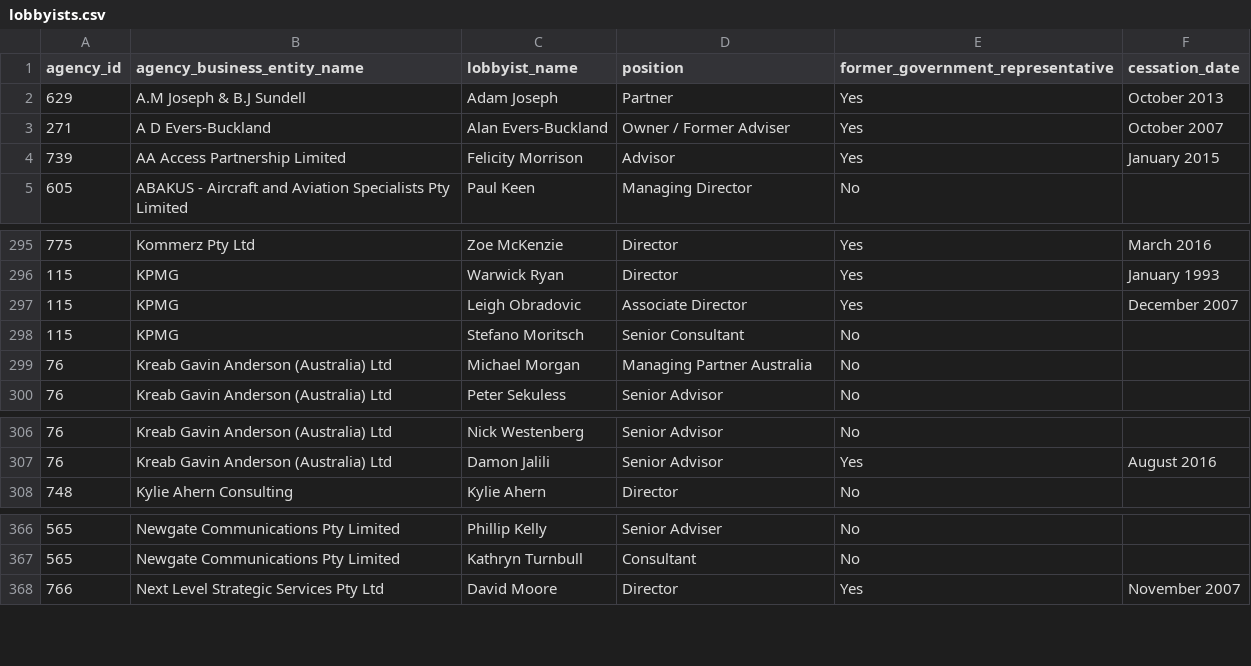
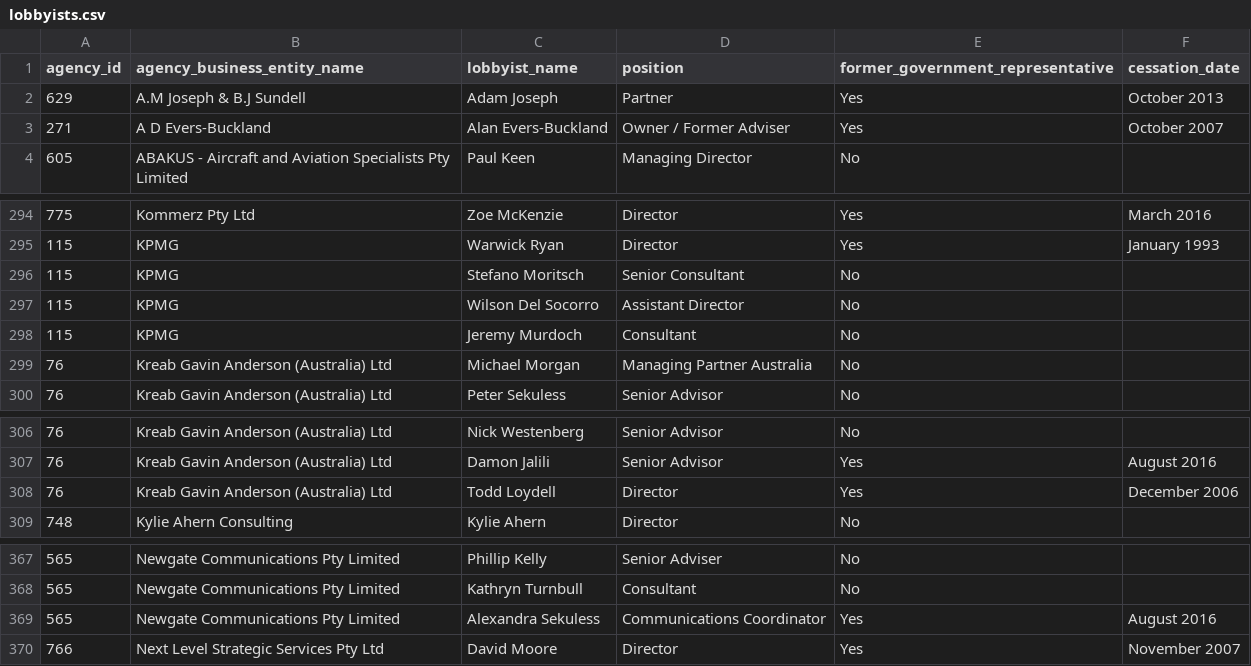
Before and after one commit to henare/australian_government_lobbyists_register, a CSV file: lobbyists.csv, drawn as a sheet; only a part is shown, gaps mark what is left out; removed rows and columns are numbered as before the commit, all else as after; the diff names each change by its address in the sheet, - before the commit and + after, or states it on an @@ line.

```diff
--- a/lobbyists.csv
+++ b/lobbyists.csv
-row 4: 739 | AA Access Partnership Limited | Felicity Morrison | Advisor | Yes | January 2015
-row 297: 115 | KPMG | Leigh Obradovic | Associate Director | Yes | December 2007
+row 297: 115 | KPMG | Wilson Del Socorro | Assistant Director | No
+row 298: 115 | KPMG | Jeremy Murdoch | Consultant | No
+row 308: 76 | Kreab Gavin Anderson (Australia) Ltd | Todd Loydell | Director | Yes | December 2006
+row 369: 565 | Newgate Communications Pty Limited | Alexandra Sekuless | Communications Coordinator | Yes | August 2016
```
Also changed, not shown: agencies.csv, clients.csv, 1 other file.
